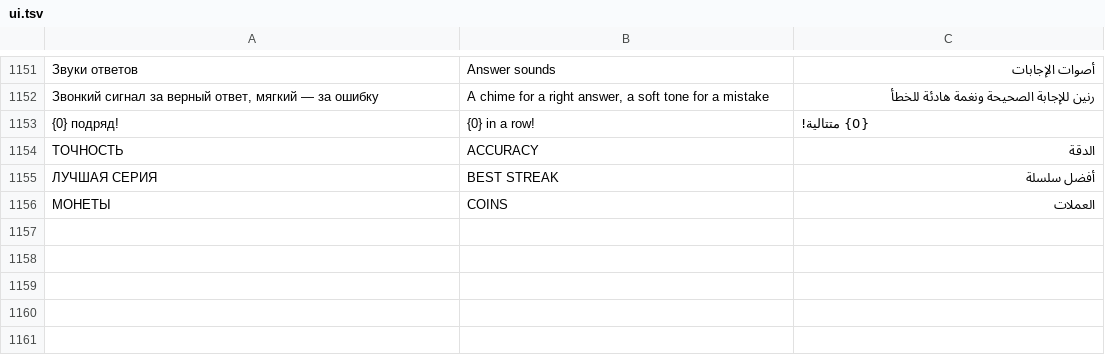
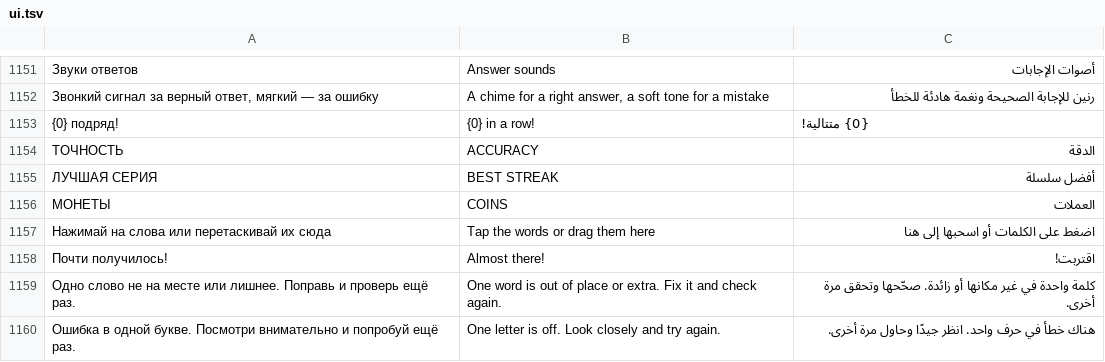
Before and after one commit to Misha1644/kami-app, a TSV file: content/i18n/ui.tsv, drawn as a sheet; only a part is shown, gaps mark what is left out; the diff names each change by its address in the sheet, - before the commit and + after, or states it on an @@ line.

```diff
--- a/content/i18n/ui.tsv
+++ b/content/i18n/ui.tsv
+row 1157: Нажимай на слова или перетаскивай их сюда | Tap the words or drag them here | اضغط على الكلمات أو اسحبها إلى هنا
+row 1158: Почти получилось! | Almost there! | اقتربت!
+row 1159: Одно слово не на месте или лишнее. Поправь и проверь ещё раз. | One word is out of place or extra. Fix it and check again. | كلمة واحدة في غير مكانها أو زائدة. صحّحها وتحقق مرة أخرى.
+row 1160: Ошибка в одной букве. Посмотри внимательно и попробуй ещё раз. | One letter is off. Look closely and try again. | هناك خطأ في حرف واحد. انظر جيدًا وحاول مرة أخرى.
```
Also changed, not shown: 8 other files.
